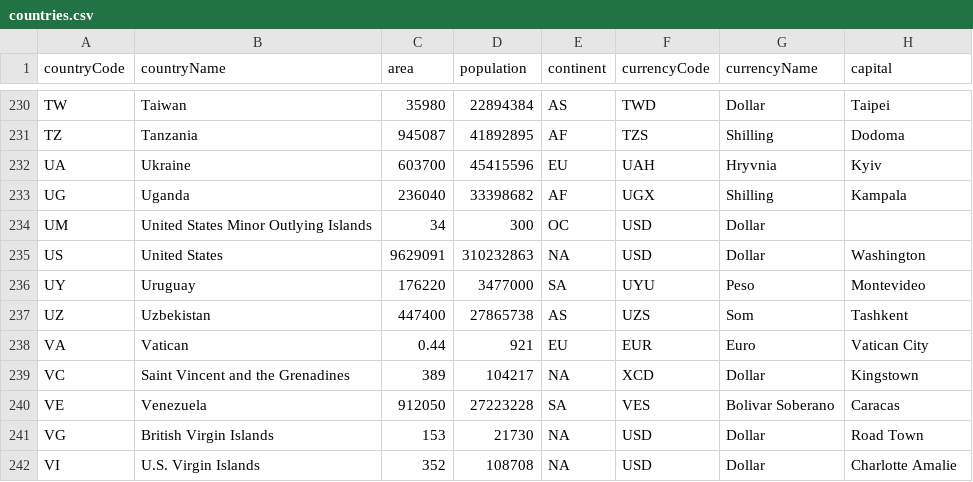
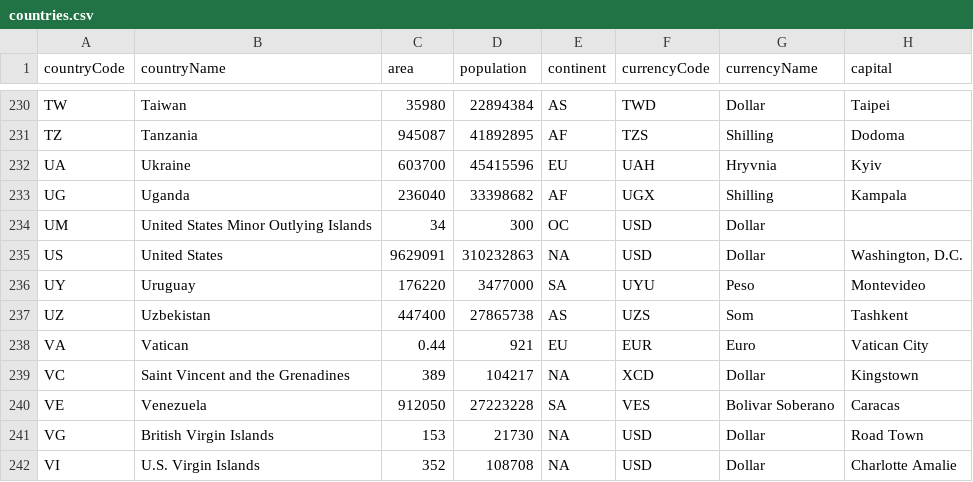
Before and after one commit to jcamponovo/NSIterm, a CSV file: Files/countries.csv, drawn as a sheet; only a part is shown, gaps mark what is left out.

Commit message:
Update countries.csv

```diff
--- a/Files/countries.csv
+++ b/Files/countries.csv
@@ -234,3 +234,3 @@ UG;Uganda;236040;33398682;AF;UGX;Shilling;Kampala
 UM;United States Minor Outlying Islands;34;300;OC;USD;Dollar;
-US;United States;9629091;310232863;NA;USD;Dollar;Washington
+US;United States;9629091;310232863;NA;USD;Dollar;Washington, D.C.
 UY;Uruguay;176220;3477000;SA;UYU;Peso;Montevideo
```
